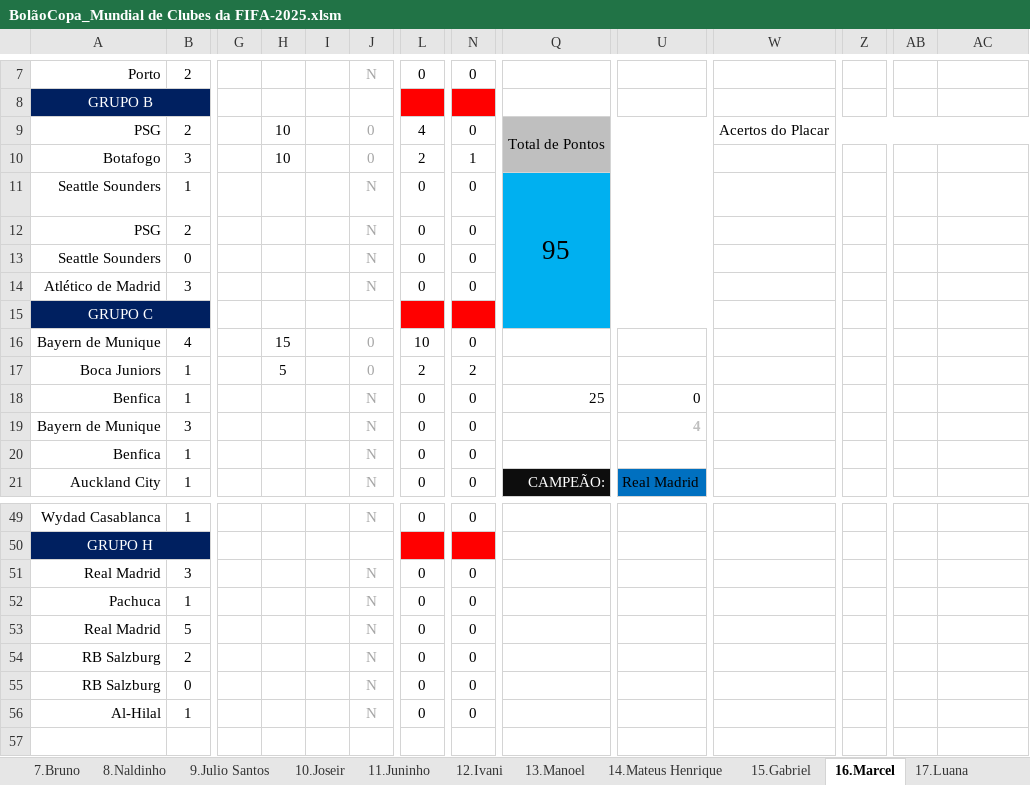
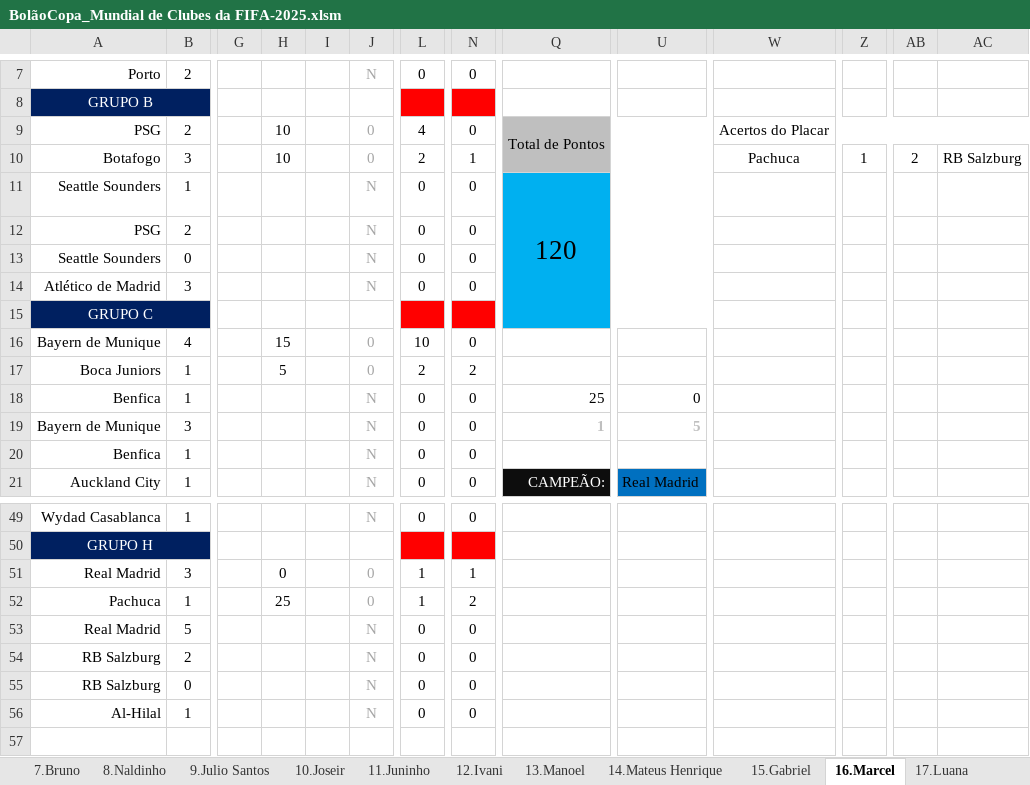
Before and after one commit to IvanIndaia/mundialdeclubes2025, an Excel workbook: docs/BolãoCopa_Mundial de Clubes da FIFA-2025.xlsm, sheet 16.Marcel, drawn as a sheet; only a part is shown, gaps mark what is left out; values as stored, in another font and other column widths than the file's, no borders; charts and pictures not drawn; the diff names each change by its address in the sheet, - before the commit and + after, or states it on an @@ line.

```diff
--- a/docs/BolãoCopa_Mundial de Clubes da FIFA-2025.xlsm (sheet 16.Marcel)
+++ b/docs/BolãoCopa_Mundial de Clubes da FIFA-2025.xlsm (sheet 16.Marcel)
-W10: (empty)
+W10: Pachuca
-Z10: (empty)
+Z10: 1
-AB10: (empty)
+AB10: 2
-AC10: (empty)
+AC10: RB Salzburg
-Q11: 95
+Q11: 120
-Q19: (empty)
+Q19: 1
-U19: 4
+U19: 5
-H51: (empty)
+H51: 0
-J51:J52: N
+J51:J52: 0
-L51:L52: 0
+L51:L52: 1
-N51: 0
+N51: 1
-H52: (empty)
+H52: 25
-N52: 0
+N52: 2
```
Also changed, not shown: sheet Classificação, sheet Placar Exato, sheet 15.Gabriel, sheet 14.Mateus Henrique, sheet 12.Ivani, sheet 5.Macélio, 17 more sheets, formulas that keep their value, hidden cells.
